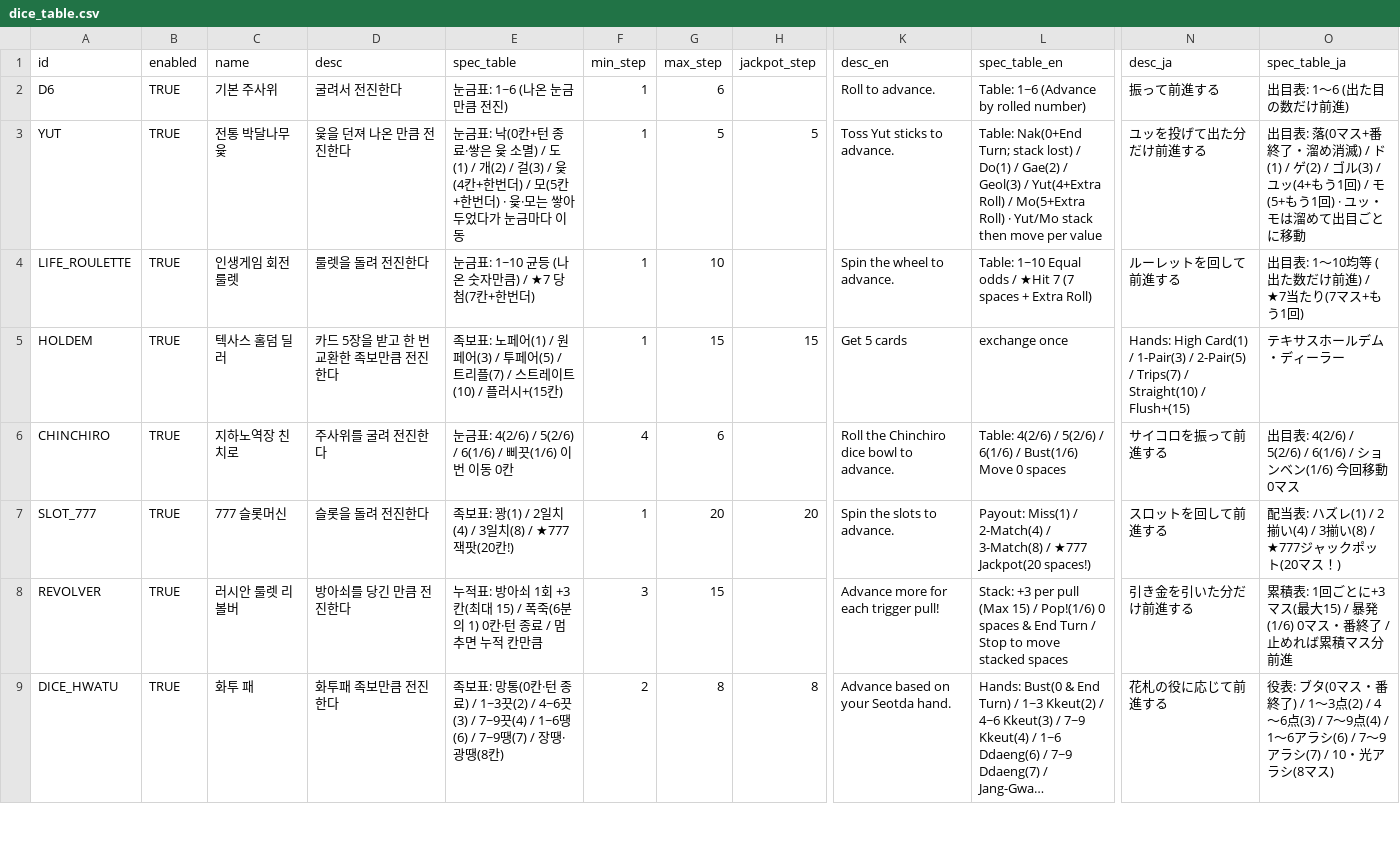
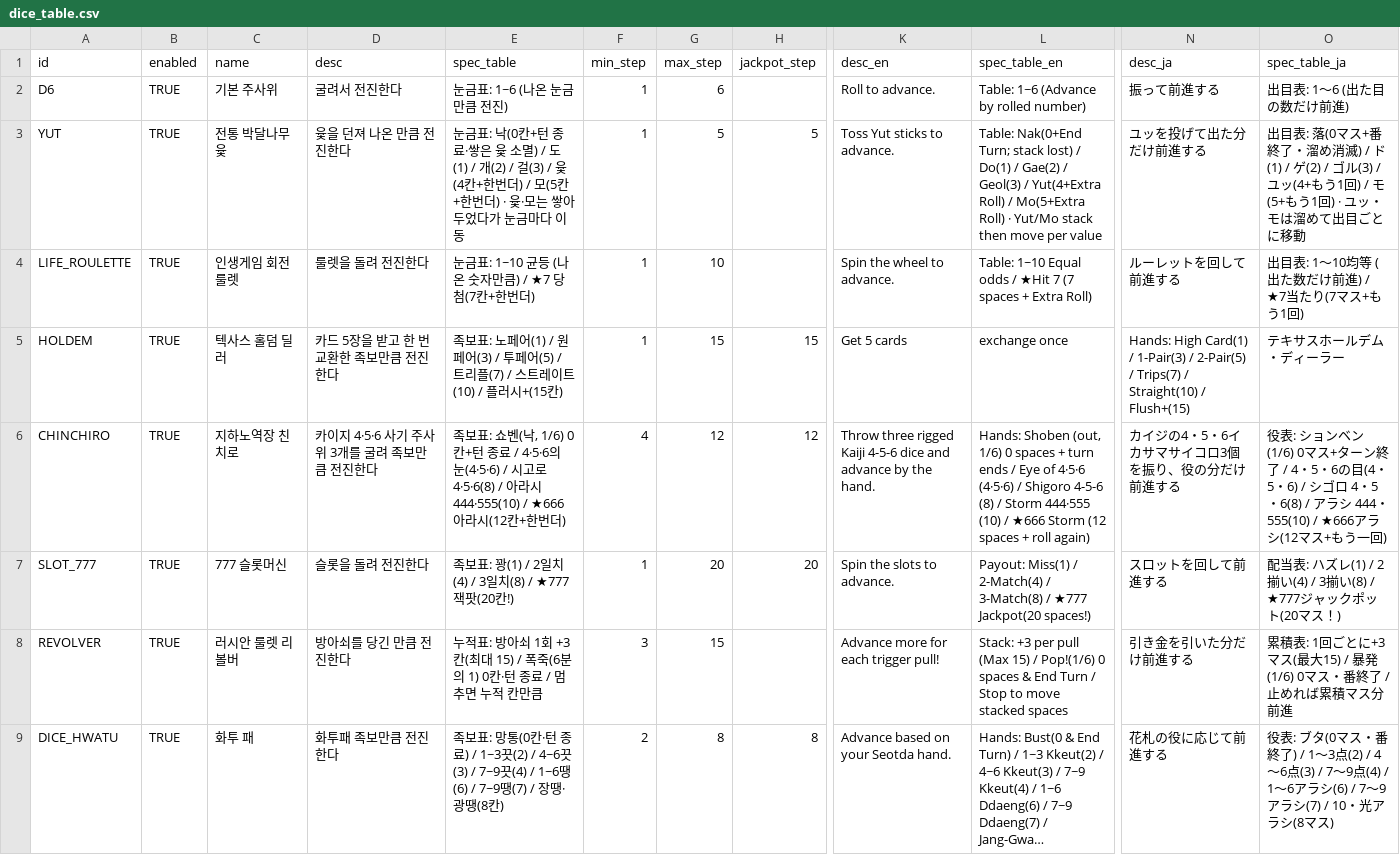
Before and after one commit to mayjohn66-cmd/TRG, a CSV file: content_trickcal/data/dice_table.csv, drawn as a sheet; only a part is shown, gaps mark what is left out; long unchanged cells end in …; the diff names each change by its address in the sheet, - before the commit and + after, or states it on an @@ line.

```diff
--- a/content_trickcal/data/dice_table.csv
+++ b/content_trickcal/data/dice_table.csv
-D6 (desc): 주사위를 굴려 전진한다
+D6 (desc): 카이지 4·5·6 사기 주사위 3개를 굴려 족보만큼 전진한다
-E6 (spec_table): 눈금표: 4(2/6) / 5(2/6) / 6(1/6) / 삐끗(1/6) 이번 이동 0칸
+E6 (spec_table): 족보표: 쇼벤(낙, 1/6) 0칸+턴 종료 / 4·5·6의 눈(4·5·6) / 시고로 4·5·6(8) / 아라시 444·555(10) / ★666 아라시(12칸+한번더)
-G6 (max_step): 6
+G6 (max_step): 12
-H6 (jackpot_step): (empty)
+H6 (jackpot_step): 12
-K6 (desc_en): Roll the Chinchiro dice bowl to advance.
+K6 (desc_en): Throw three rigged Kaiji 4-5-6 dice and advance by the hand.
-L6 (spec_table_en): Table: 4(2/6) / 5(2/6) / 6(1/6) / Bust(1/6) Move 0 spaces
+L6 (spec_table_en): Hands: Shoben (out, 1/6) 0 spaces + turn ends / Eye of 4·5·6 (4·5·6) / Shigoro 4-5-6 (8) / Storm 444·555 (10) / ★666 Storm (12 spaces + roll again)
-N6 (desc_ja): サイコロを振って前進する
+N6 (desc_ja): カイジの4・5・6イカサマサイコロ3個を振り、役の分だけ前進する
-O6 (spec_table_ja): 出目表: 4(2/6) / 5(2/6) / 6(1/6) / ションベン(1/6) 今回移動0マス
+O6 (spec_table_ja): 役表: ションベン(1/6) 0マス+ターン終了 / 4・5・6の目(4・5・6) / シゴロ 4・5・6(8) / アラシ 444・555(10) / ★666アラシ(12マス+もう一回)
```
Also changed, not shown: content_trickcal/data/augments_table.csv, content_trickcal/data/translations.csv, 8 other files.
